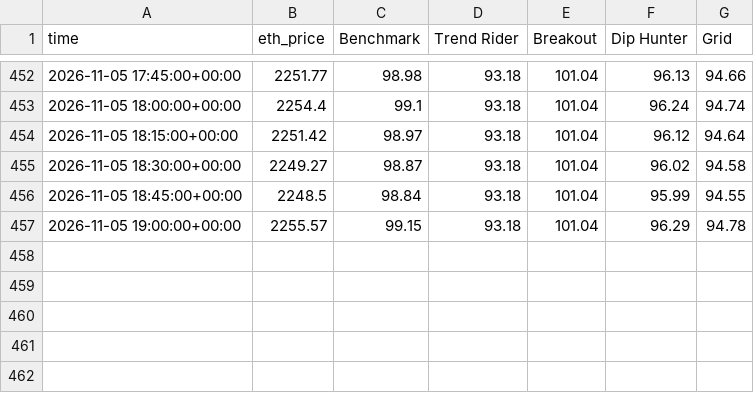
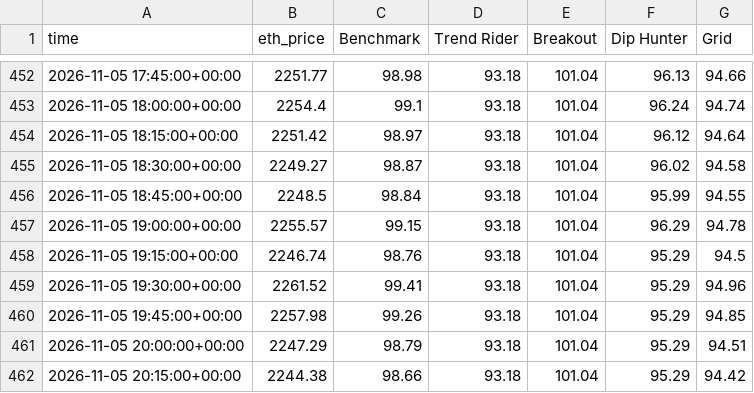
Before and after one commit to skeatonbeat-bot/bot-lab, a CSV file: live/equity_15min_ETH.csv, drawn as a sheet; only a part is shown, gaps mark what is left out.

```diff
--- a/live/equity_15min_ETH.csv
+++ b/live/equity_15min_ETH.csv
@@ -457 +457,6 @@ time,eth_price,Benchmark,Trend Rider,Breakout,Dip Hunter,Grid
 2026-11-05 19:00:00+00:00,2255.57,99.15,93.18,101.04,96.29,94.78
+2026-11-05 19:15:00+00:00,2246.74,98.76,93.18,101.04,95.29,94.5
+2026-11-05 19:30:00+00:00,2261.52,99.41,93.18,101.04,95.29,94.96
+2026-11-05 19:45:00+00:00,2257.98,99.26,93.18,101.04,95.29,94.85
+2026-11-05 20:00:00+00:00,2247.29,98.79,93.18,101.04,95.29,94.51
+2026-11-05 20:15:00+00:00,2244.38,98.66,93.18,101.04,95.29,94.42
```
Also changed, not shown: live/equity_15min.csv, live/equity_15min_DOGE.csv, 43 other files.
